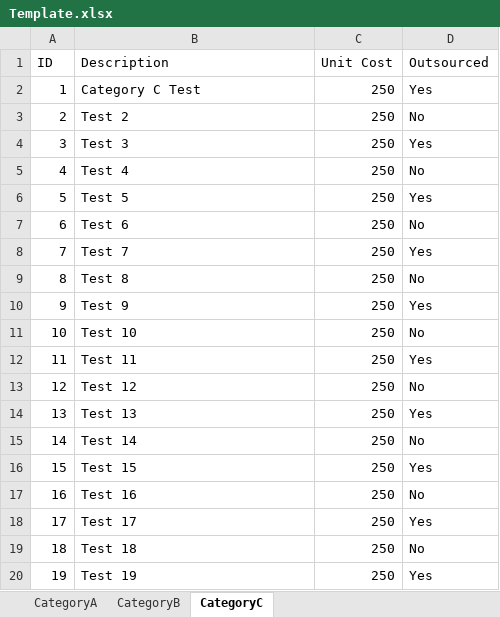
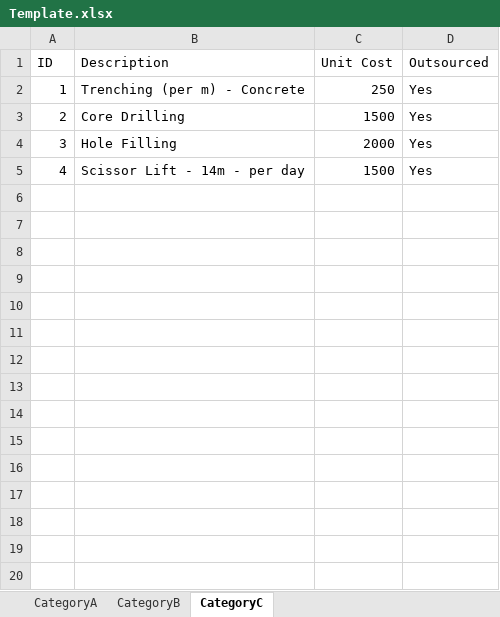
Before and after one commit to KeyandeKlerk/Quotation-Automation, an Excel workbook: spreadsheets/Template.xlsx, sheet CategoryC, drawn as a sheet; only a part is shown; values as stored, in another font and other column widths than the file's, no borders; charts and pictures not drawn; the diff covers the shown part only; the diff names each change by its address in the sheet, - before the commit and + after, or states it on an @@ line.

```diff
--- a/spreadsheets/Template.xlsx (sheet CategoryC)
+++ b/spreadsheets/Template.xlsx (sheet CategoryC)
-B2 (Description): Category C Test
+B2 (Description): Trenching (per m) - Concrete
-B3 (Description): Test 2
+B3 (Description): Core Drilling
-C3 (Unit Cost): 250
+C3 (Unit Cost): 1500
-D3 (Outsourced): No
+D3 (Outsourced): Yes
-B4 (Description): Test 3
+B4 (Description): Hole Filling
-C4 (Unit Cost): 250
+C4 (Unit Cost): 2000
-B5 (Description): Test 4
+B5 (Description): Scissor Lift - 14m - per day
-C5 (Unit Cost): 250
+C5 (Unit Cost): 1500
-D5 (Outsourced): No
+D5 (Outsourced): Yes
-row 6: 5 | Test 5 | 250 | Yes
-row 7: 6 | Test 6 | 250 | No
-row 8: 7 | Test 7 | 250 | Yes
-row 9: 8 | Test 8 | 250 | No
-row 10: 9 | Test 9 | 250 | Yes
-row 11: 10 | Test 10 | 250 | No
-row 12: 11 | Test 11 | 250 | Yes
-row 13: 12 | Test 12 | 250 | No
-row 14: 13 | Test 13 | 250 | Yes
-row 15: 14 | Test 14 | 250 | No
-row 16: 15 | Test 15 | 250 | Yes
-row 17: 16 | Test 16 | 250 | No
-row 18: 17 | Test 17 | 250 | Yes
-row 19: 18 | Test 18 | 250 | No
-row 20: 19 | Test 19 | 250 | Yes
```
Also changed, not shown: 11 removed rows elsewhere in this sheet, sheet CategoryA, sheet CategoryB, charts or pictures, 8 other files.
